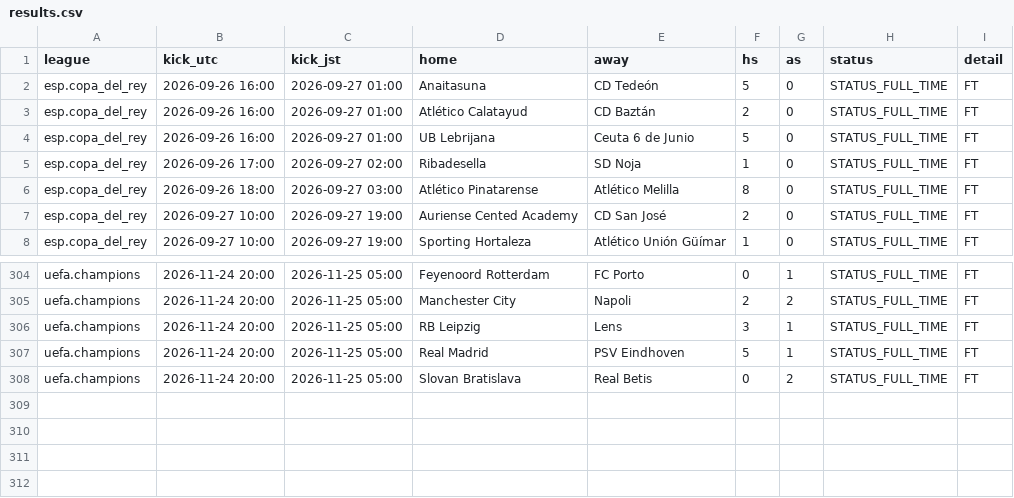
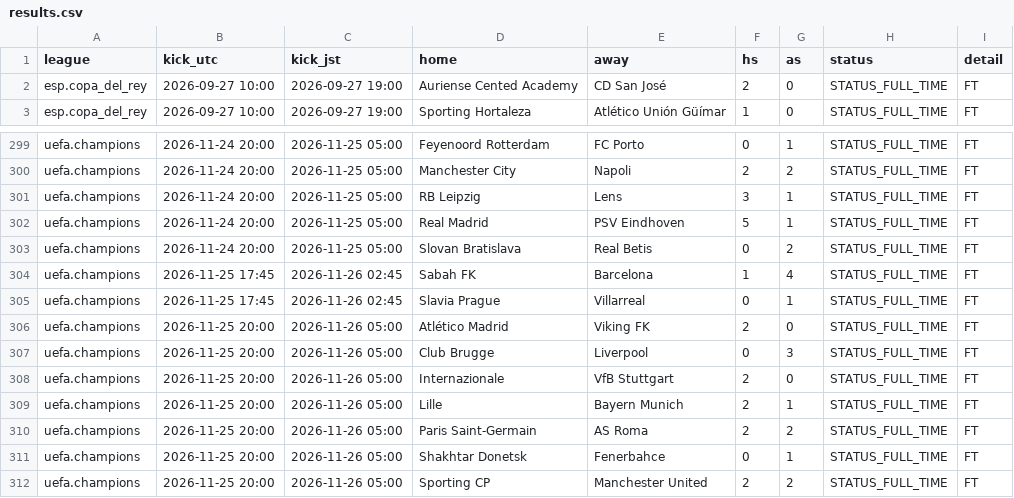
Before and after one commit to shinsukemessi-source/soccer-odds, a CSV file: data/results.csv, drawn as a sheet; only a part is shown, gaps mark what is left out.

```diff
--- a/data/results.csv
+++ b/data/results.csv
@@ -1,7 +1,2 @@
 league,kick_utc,kick_jst,home,away,hs,as,status,detail
-esp.copa_del_rey,2026-09-26 16:00,2026-09-27 01:00,Anaitasuna,CD Tedeón,5,0,STATUS_FULL_TIME,FT
-esp.copa_del_rey,2026-09-26 16:00,2026-09-27 01:00,Atlético Calatayud,CD Baztán,2,0,STATUS_FULL_TIME,FT
-esp.copa_del_rey,2026-09-26 16:00,2026-09-27 01:00,UB Lebrijana,Ceuta 6 de Junio,5,0,STATUS_FULL_TIME,FT
-esp.copa_del_rey,2026-09-26 17:00,2026-09-27 02:00,Ribadesella,SD Noja,1,0,STATUS_FULL_TIME,FT
-esp.copa_del_rey,2026-09-26 18:00,2026-09-27 03:00,Atlético Pinatarense,Atlético Melilla,8,0,STATUS_FULL_TIME,FT
 esp.copa_del_rey,2026-09-27 10:00,2026-09-27 19:00,Auriense Cented Academy,CD San José,2,0,STATUS_FULL_TIME,FT
@@ -308 +303,10 @@ uefa.champions,2026-11-24 20:00,2026-11-25 05:00,Real Madrid,PSV Eindhoven,5,1,S
 uefa.champions,2026-11-24 20:00,2026-11-25 05:00,Slovan Bratislava,Real Betis,0,2,STATUS_FULL_TIME,FT
+uefa.champions,2026-11-25 17:45,2026-11-26 02:45,Sabah FK,Barcelona,1,4,STATUS_FULL_TIME,FT
+uefa.champions,2026-11-25 17:45,2026-11-26 02:45,Slavia Prague,Villarreal,0,1,STATUS_FULL_TIME,FT
+uefa.champions,2026-11-25 20:00,2026-11-26 05:00,Atlético Madrid,Viking FK,2,0,STATUS_FULL_TIME,FT
+uefa.champions,2026-11-25 20:00,2026-11-26 05:00,Club Brugge,Liverpool,0,3,STATUS_FULL_TIME,FT
+uefa.champions,2026-11-25 20:00,2026-11-26 05:00,Internazionale,VfB Stuttgart,2,0,STATUS_FULL_TIME,FT
+uefa.champions,2026-11-25 20:00,2026-11-26 05:00,Lille,Bayern Munich,2,1,STATUS_FULL_TIME,FT
+uefa.champions,2026-11-25 20:00,2026-11-26 05:00,Paris Saint-Germain,AS Roma,2,2,STATUS_FULL_TIME,FT
+uefa.champions,2026-11-25 20:00,2026-11-26 05:00,Shakhtar Donetsk,Fenerbahce,0,1,STATUS_FULL_TIME,FT
+uefa.champions,2026-11-25 20:00,2026-11-26 05:00,Sporting CP,Manchester United,2,2,STATUS_FULL_TIME,FT
```
Also changed, not shown: 1 other file.
